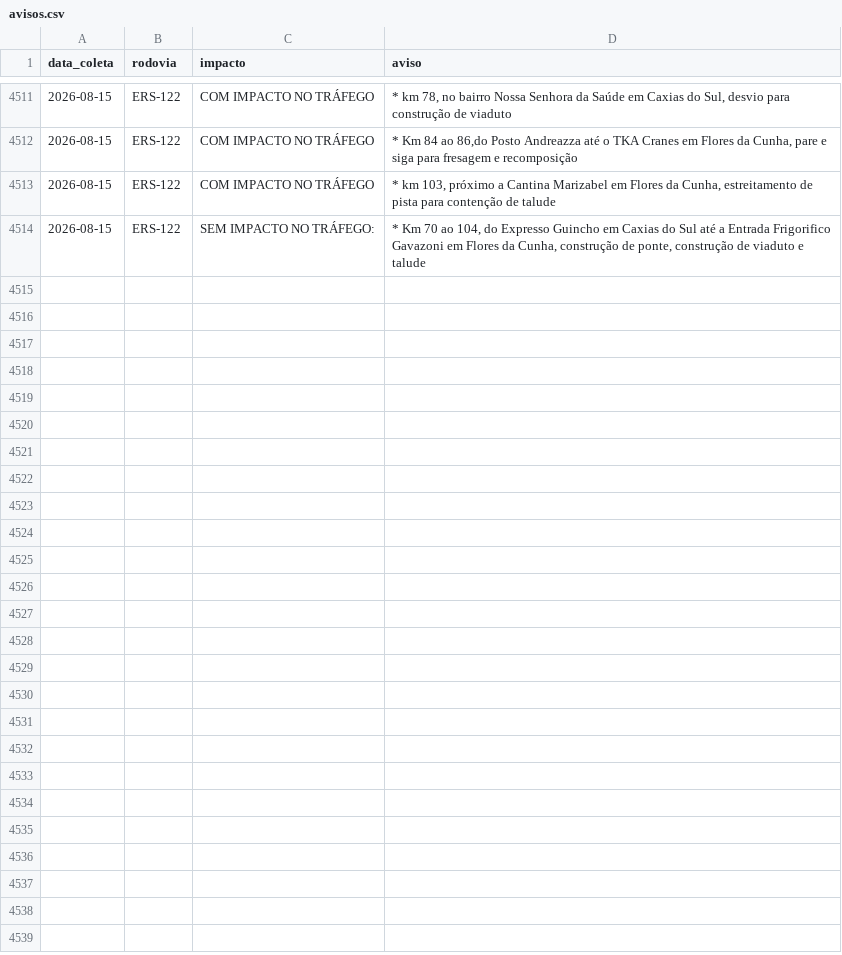
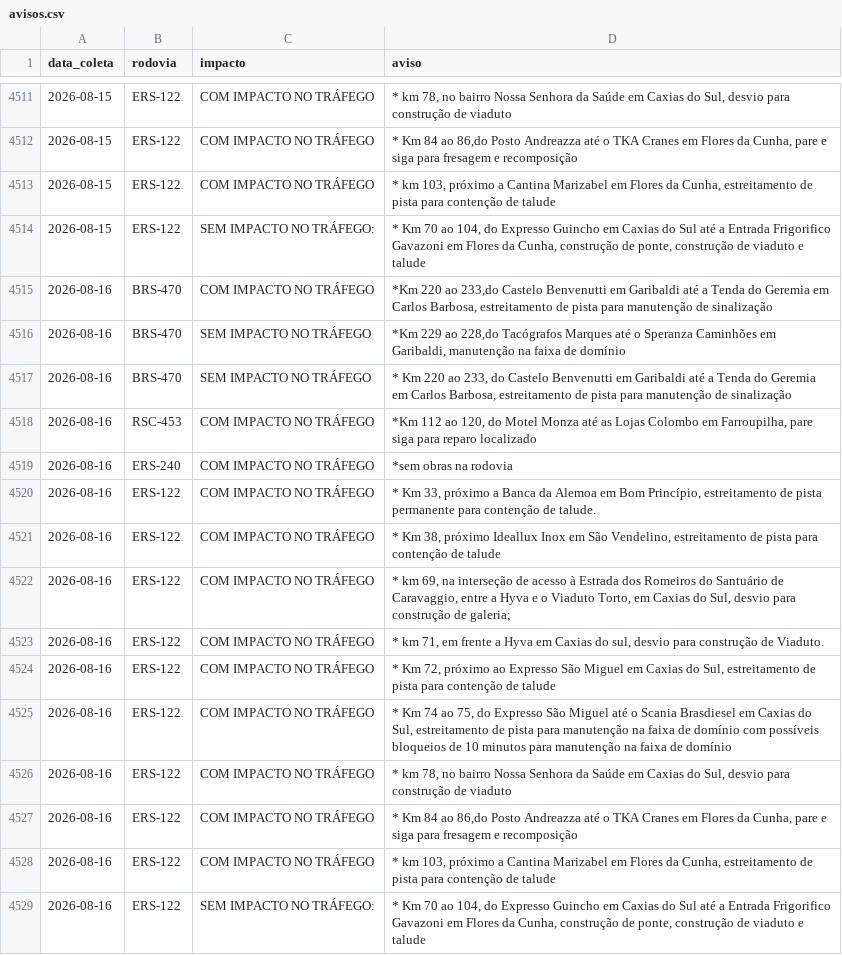
Before and after one commit to gabriel-englert/csg, a CSV file: data/avisos.csv, drawn as a sheet; only a part is shown, gaps mark what is left out.

```diff
--- a/data/avisos.csv
+++ b/data/avisos.csv
@@ -4514 +4514,16 @@ data_coleta,rodovia,impacto,aviso
 2026-08-15,ERS-122,SEM IMPACTO NO TRÁFEGO:,"* Km 70 ao 104, do Expresso Guincho em Caxias do Sul até a Entrada Frigorifico Gavazoni em Flores da Cunha, construção de ponte, construção de viaduto e talude"
+2026-08-16,BRS-470,COM IMPACTO NO TRÁFEGO,"*Km 220 ao 233,do Castelo Benvenutti em Garibaldi até a Tenda do Geremia em Carlos Barbosa, estreitamento de pista para manutenção de sinalização"
+2026-08-16,BRS-470,SEM IMPACTO NO TRÁFEGO,"*Km 229 ao 228,do Tacógrafos Marques até o Speranza Caminhões em Garibaldi, manutenção na faixa de domínio"
+2026-08-16,BRS-470,SEM IMPACTO NO TRÁFEGO,"* Km 220 ao 233, do Castelo Benvenutti em Garibaldi até a Tenda do Geremia em Carlos Barbosa, estreitamento de pista para manutenção de sinalização"
+2026-08-16,RSC-453,COM IMPACTO NO TRÁFEGO,"*Km 112 ao 120, do Motel Monza até as Lojas Colombo em Farroupilha, pare siga para reparo localizado"
+2026-08-16,ERS-240,COM IMPACTO NO TRÁFEGO,*sem obras na rodovia
+2026-08-16,ERS-122,COM IMPACTO NO TRÁFEGO,"* Km 33, próximo a Banca da Alemoa em Bom Princípio, estreitamento de pista permanente para contenção de talude."
+2026-08-16,ERS-122,COM IMPACTO NO TRÁFEGO,"* Km 38, próximo Ideallux Inox em São Vendelino, estreitamento de pista para contenção de talude"
+2026-08-16,ERS-122,COM IMPACTO NO TRÁFEGO,"* km 69, na interseção de acesso à Estrada dos Romeiros do Santuário de Caravaggio, entre a Hyva e o Viaduto Torto, em Caxias do Sul, desvio para construção de galeria;"
+2026-08-16,ERS-122,COM IMPACTO NO TRÁFEGO,"* km 71, em frente a Hyva em Caxias do sul, desvio para construção de Viaduto."
+2026-08-16,ERS-122,COM IMPACTO NO TRÁFEGO,"* Km 72, próximo ao Expresso São Miguel em Caxias do Sul, estreitamento de pista para contenção de talude"
+2026-08-16,ERS-122,COM IMPACTO NO TRÁFEGO,"* Km 74 ao 75, do Expresso São Miguel até o Scania Brasdiesel em Caxias do Sul, estreitamento de pista para manutenção na faixa de domínio com possíveis bloqueios de 10 minutos para manutenção na faixa de domínio"
+2026-08-16,ERS-122,COM IMPACTO NO TRÁFEGO,"* km 78, no bairro Nossa Senhora da Saúde em Caxias do Sul, desvio para construção de viaduto"
+2026-08-16,ERS-122,COM IMPACTO NO TRÁFEGO,"* Km 84 ao 86,do Posto Andreazza até o TKA Cranes em Flores da Cunha, pare e siga para fresagem e recomposição"
+2026-08-16,ERS-122,COM IMPACTO NO TRÁFEGO,"* km 103, próximo a Cantina Marizabel em Flores da Cunha, estreitamento de pista para contenção de talude"
+2026-08-16,ERS-122,SEM IMPACTO NO TRÁFEGO:,"* Km 70 ao 104, do Expresso Guincho em Caxias do Sul até a Entrada Frigorifico Gavazoni em Flores da Cunha, construção de ponte, construção de viaduto e talude"
```
